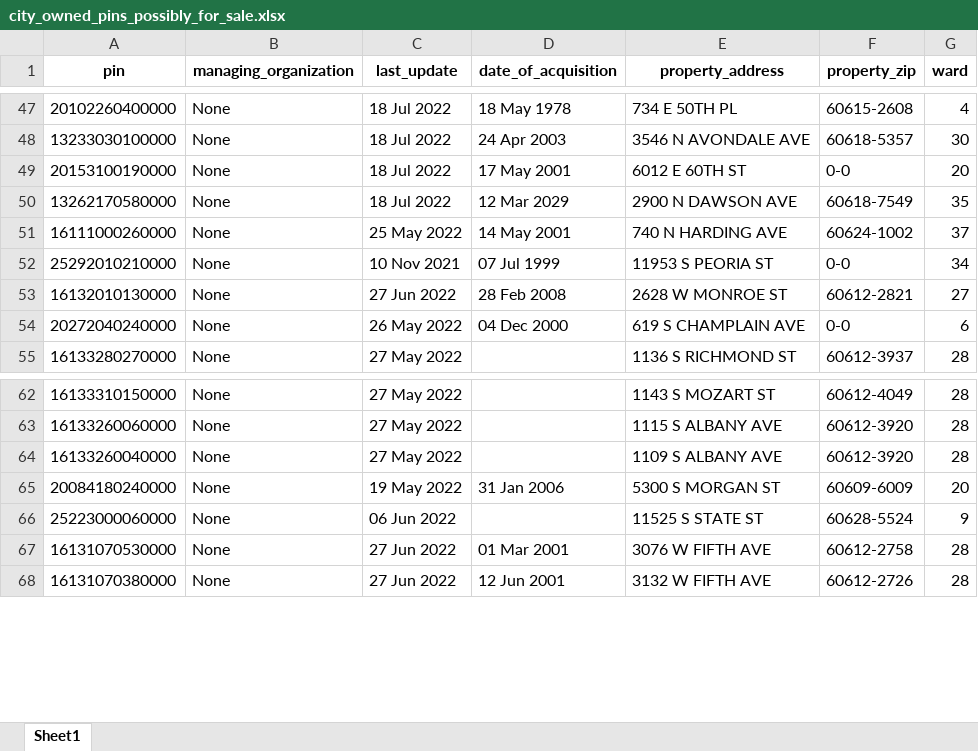
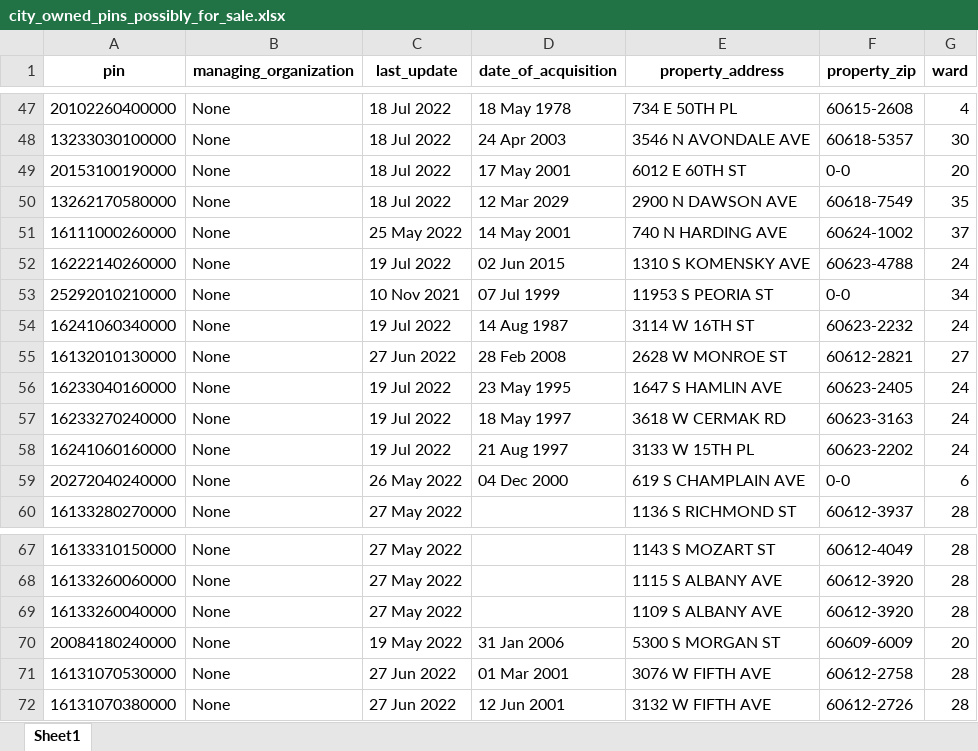
Before and after one commit to cw353/hei-map-project, an Excel workbook: data-generation/city_owned_pins_possibly_for_sale.xlsx, sheet Sheet1, drawn as a sheet; only a part is shown, gaps mark what is left out; values as stored, in another font and other column widths than the file's, no borders; removed rows and columns are numbered as before the commit, all else as after; the diff names each change by its address in the sheet, - before the commit and + after, or states it on an @@ line.

Commit message:
update data; remove unnecessary ward data from datasets limited to only one ward

```diff
--- a/data-generation/city_owned_pins_possibly_for_sale.xlsx (sheet Sheet1)
+++ b/data-generation/city_owned_pins_possibly_for_sale.xlsx (sheet Sheet1)
+row 52: 16222140260000 | None | 19 Jul 2022 | 02 Jun 2015 | 1310 S KOMENSKY AVE | 60623-4788 | 24
+row 54: 16241060340000 | None | 19 Jul 2022 | 14 Aug 1987 | 3114 W 16TH ST | 60623-2232 | 24
+row 56: 16233040160000 | None | 19 Jul 2022 | 23 May 1995 | 1647 S HAMLIN AVE | 60623-2405 | 24
+row 57: 16233270240000 | None | 19 Jul 2022 | 18 May 1997 | 3618 W CERMAK RD | 60623-3163 | 24
+row 58: 16241060160000 | None | 19 Jul 2022 | 21 Aug 1997 | 3133 W 15TH PL | 60623-2202 | 24
-row 66: 25223000060000 | None | 06 Jun 2022 |  | 11525 S STATE ST | 60628-5524 | 9
```
Also changed, not shown: 12 other files.
